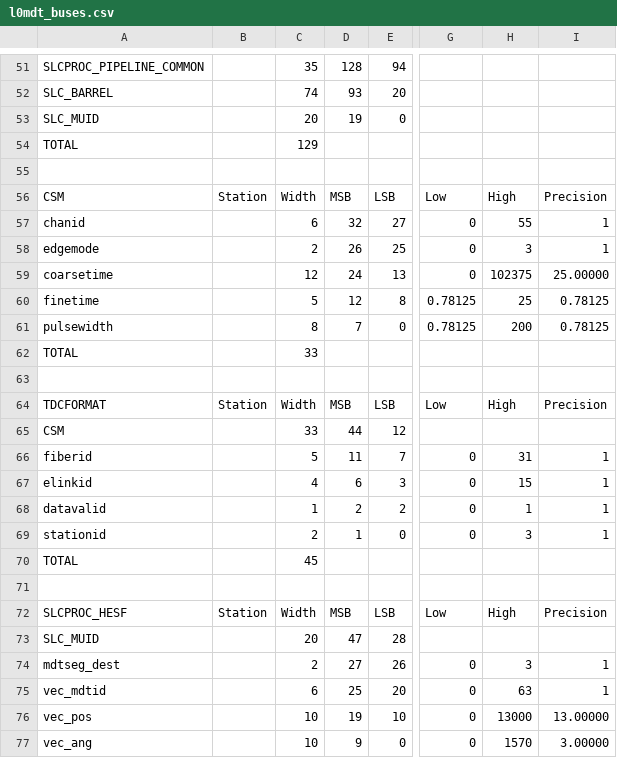
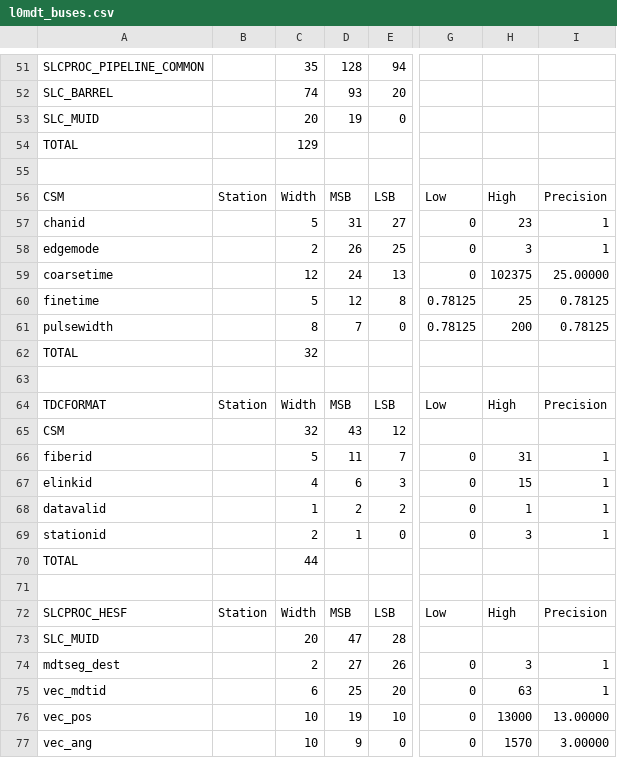
Before and after one commit to andrewpeck/dataformats, a CSV file: l0mdt_buses.csv, drawn as a sheet; only a part is shown, gaps mark what is left out; the diff names each change by its address in the sheet, - before the commit and + after, or states it on an @@ line.

Commit message:
CSV updated 2020-02-28 06:23:58

```diff
--- a/l0mdt_buses.csv
+++ b/l0mdt_buses.csv
-C57: 6
+C57: 5
-D57: 32
+D57: 31
-H57: 55
+H57: 23
-C62: 33
+C62: 32
-C65: 33
+C65: 32
-D65: 44
+D65: 43
-C70: 45
+C70: 44
```
